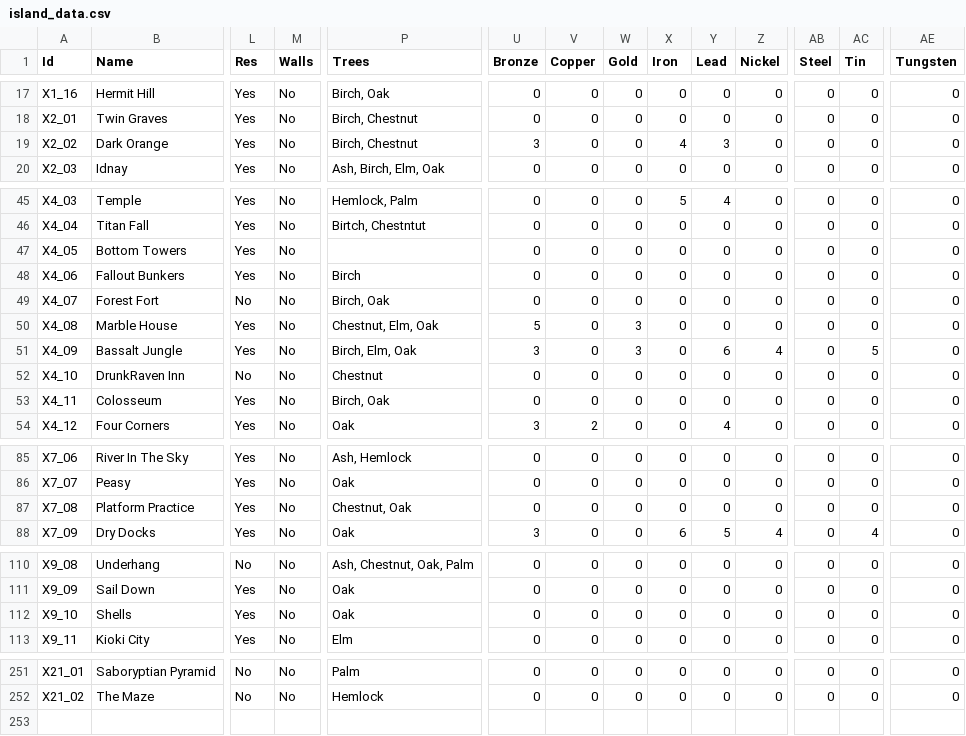
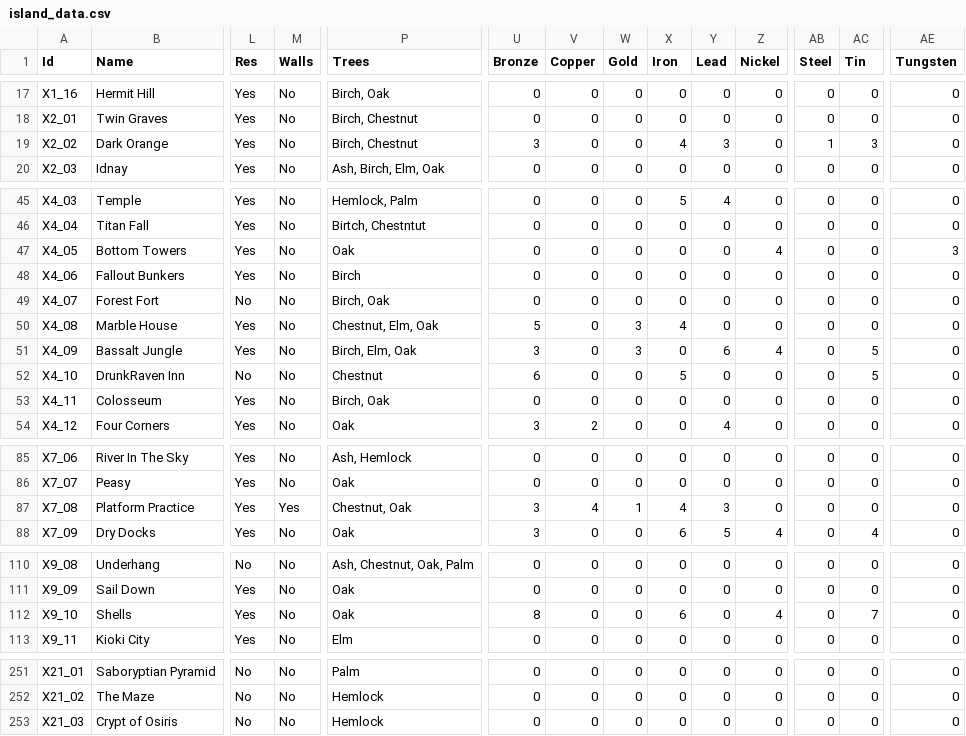
Before and after one commit to Jerodar/WAMap, a CSV file: data/island_data.csv, drawn as a sheet; only a part is shown, gaps mark what is left out; rows hold the shown columns only; the diff covers the shown part only; the diff names each change by its address in the sheet, - before the commit and + after, or states it on an @@ line.

Commit message:
Data update.

```diff
--- a/data/island_data.csv
+++ b/data/island_data.csv
-AB19 (Steel): 0
+AB19 (Steel): 1
-AC19 (Tin): 0
+AC19 (Tin): 3
-P47 (Trees): (empty)
+P47 (Trees): Oak
-Z47 (Nickel): 0
+Z47 (Nickel): 4
-AE47 (Tungsten): 0
+AE47 (Tungsten): 3
-X50 (Iron): 0
+X50 (Iron): 4
-U52 (Bronze): 0
+U52 (Bronze): 6
-X52 (Iron): 0
+X52 (Iron): 5
-AC52 (Tin): 0
+AC52 (Tin): 5
-M87 (Walls): No
+M87 (Walls): Yes
-U87 (Bronze): 0
+U87 (Bronze): 3
-V87 (Copper): 0
+V87 (Copper): 4
-W87 (Gold): 0
+W87 (Gold): 1
-X87 (Iron): 0
+X87 (Iron): 4
-Y87 (Lead): 0
+Y87 (Lead): 3
-U112 (Bronze): 0
+U112 (Bronze): 8
-X112 (Iron): 0
+X112 (Iron): 6
-Z112 (Nickel): 0
+Z112 (Nickel): 4
-AC112 (Tin): 0
+AC112 (Tin): 7
+row 253: X21_03 | Crypt of Osiris | No | No | Hemlock | 0 | 0 | 0 | 0 | 0 | 0 | 0 | 0 | 0
```
Also changed, not shown: 2 edited cells elsewhere in this file, data/point_data.csv, data/sector_data.csv, 7 other files.
